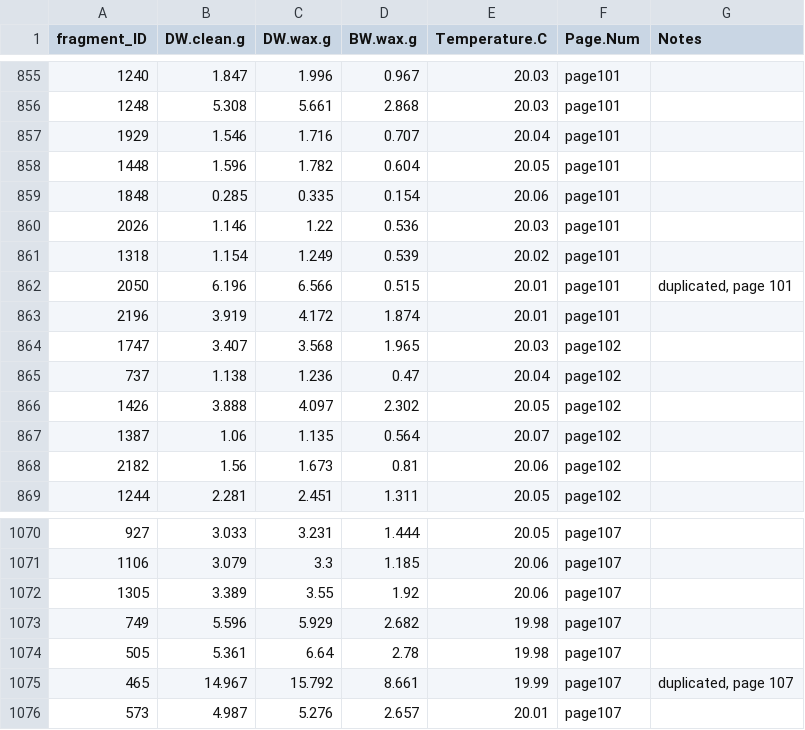
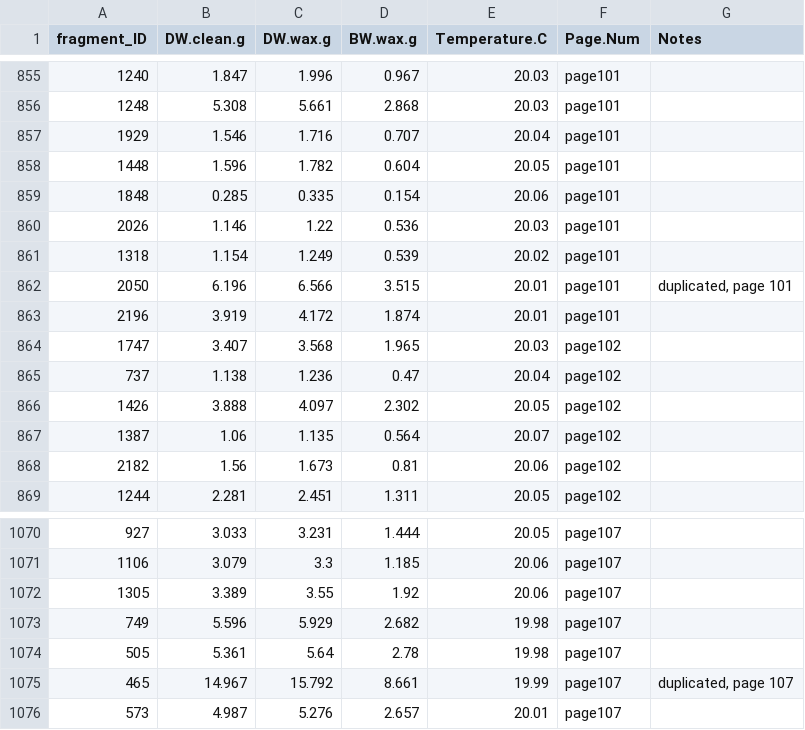
Before and after one commit to PierrickHarnay/POC_Skeletal_Characterization, a CSV file: Data/test_bulk_density_data.csv, drawn as a sheet; only a part is shown, gaps mark what is left out.

```diff
--- a/Data/test_bulk_density_data.csv
+++ b/Data/test_bulk_density_data.csv
@@ -861,3 +861,3 @@ fragment_ID,DW.clean.g,DW.wax.g,BW.wax.g,Temperature.C,Page.Num,Notes
 1318,1.154,1.249,0.539,20.02,page101,
-2050,6.196,6.566,0.515,20.01,page101,"duplicated, page 101"
+2050,6.196,6.566,3.515,20.01,page101,"duplicated, page 101"
 2196,3.919,4.172,1.874,20.01,page101,
@@ -1073,3 +1073,3 @@ fragment_ID,DW.clean.g,DW.wax.g,BW.wax.g,Temperature.C,Page.Num,Notes
 749,5.596,5.929,2.682,19.98,page107,
-505,5.361,6.64,2.78,19.98,page107,
+505,5.361,5.64,2.78,19.98,page107,
 465,14.967,15.792,8.661,19.99,page107,"duplicated, page 107"
```
Also changed, not shown: 4 other files.
